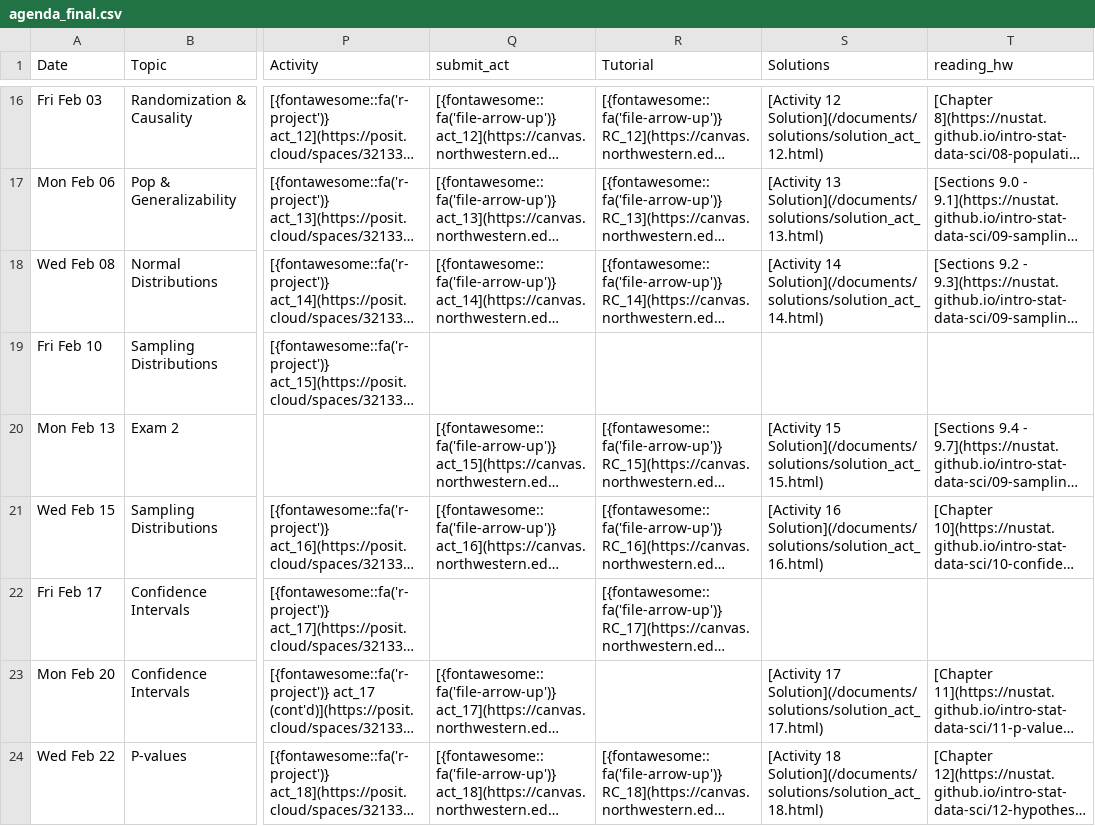
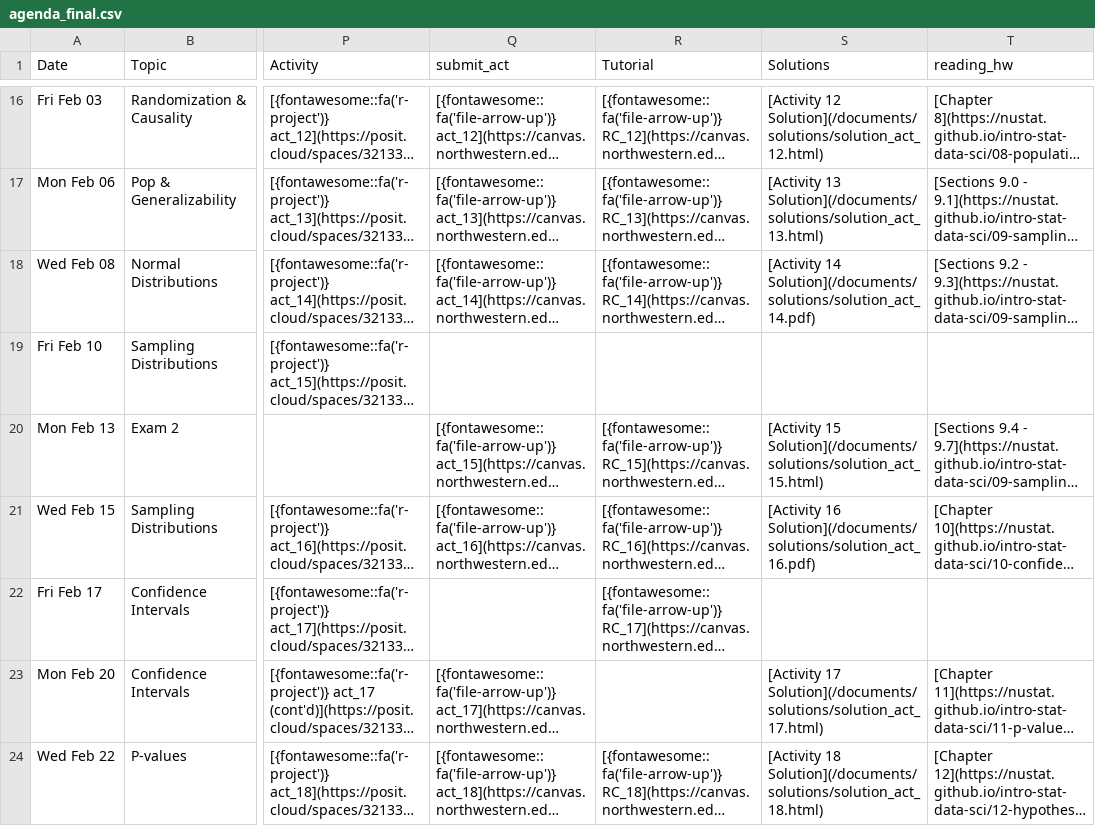
Before and after one commit to arvindkrishna87/stat202_website, a CSV file: documents/agenda_final.csv, drawn as a sheet; only a part is shown, gaps mark what is left out; long unchanged cells end in …; the diff names each change by its address in the sheet, - before the commit and + after, or states it on an @@ line.

Commit message:
fix solutions 12-14 link

```diff
--- a/documents/agenda_final.csv
+++ b/documents/agenda_final.csv
-S18 (Solutions): [Activity 14 Solution](/documents/solutions/solution_act_14.html)
+S18 (Solutions): [Activity 14 Solution](/documents/solutions/solution_act_14.pdf)
-S21 (Solutions): [Activity 16 Solution](/documents/solutions/solution_act_16.html)
+S21 (Solutions): [Activity 16 Solution](/documents/solutions/solution_act_16.pdf)
```
Also changed, not shown: documents/course-schedule.csv, 15 other files.
